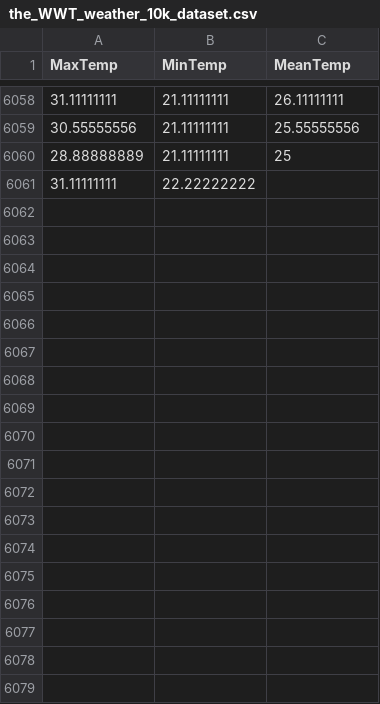
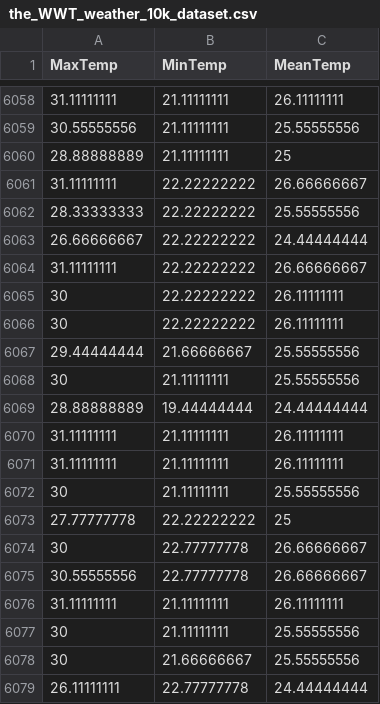
Before and after one commit to KAEVO/GolangMachineLearning, a CSV file: datasets/the_WWT_weather_10k_dataset.csv, drawn as a sheet; only a part is shown, gaps mark what is left out; the diff covers the shown part only.

Commit message:
added screenshot

```diff
--- a/datasets/the_WWT_weather_10k_dataset.csv
+++ b/datasets/the_WWT_weather_10k_dataset.csv
@@ -6060,2 +6060,20 @@ MaxTemp,MinTemp,MeanTemp
 28.88888889,21.11111111,25
-31.11111111,22.22222222
+31.11111111,22.22222222,26.66666667
+28.33333333,22.22222222,25.55555556
+26.66666667,22.22222222,24.44444444
+31.11111111,22.22222222,26.66666667
+30,22.22222222,26.11111111
+30,22.22222222,26.11111111
+29.44444444,21.66666667,25.55555556
+30,21.11111111,25.55555556
+28.88888889,19.44444444,24.44444444
+31.11111111,21.11111111,26.11111111
+31.11111111,21.11111111,26.11111111
+30,21.11111111,25.55555556
+27.77777778,22.22222222,25
+30,22.77777778,26.66666667
+30.55555556,22.77777778,26.66666667
+31.11111111,21.11111111,26.11111111
+30,21.11111111,25.55555556
+30,21.66666667,25.55555556
+26.11111111,22.77777778,24.44444444
```
Also changed, not shown: 24 added rows elsewhere in this file.
